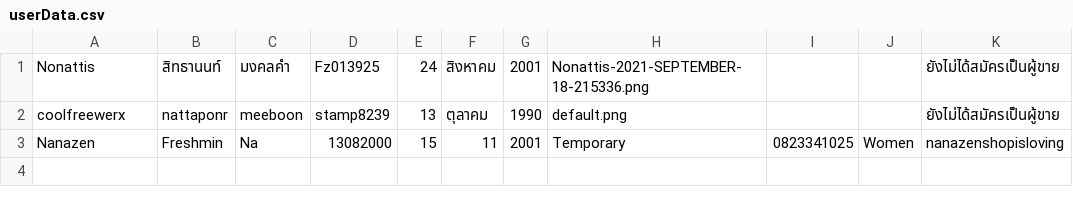
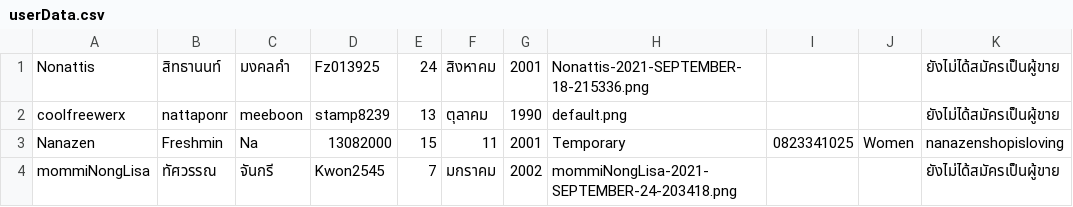
Before and after one commit to Coolfreewerx/book-shop, a CSV file: src/main/java/ku/cs/shop/userData.csv, drawn as a sheet; the diff names each change by its address in the sheet, - before the commit and + after, or states it on an @@ line.

```diff
--- a/src/main/java/ku/cs/shop/userData.csv
+++ b/src/main/java/ku/cs/shop/userData.csv
+row 4: mommiNongLisa | ทัศวรรณ | จันกรี | Kwon2545 | 7 | มกราคม | 2002 | mommiNongLisa-2021-SEPTEMBER-24-203418.png |  |  | ยังไม่ได้สมัครเป็นผู้ขาย
```
Also changed, not shown: 7 other files.
